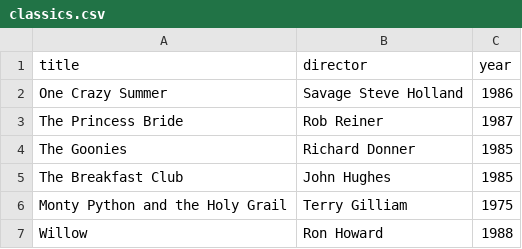
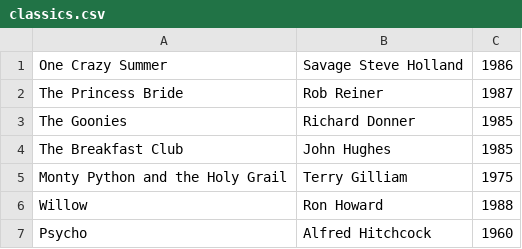
Before and after one commit to FlemingNick/webflyx, a CSV file: classics.csv, drawn as a sheet.

Commit message:
L: add new classic

```diff
--- a/classics.csv
+++ b/classics.csv
@@ -1,2 +1 @@
-title, director, year
 One Crazy Summer, Savage Steve Holland, 1986
@@ -7 +6,2 @@ Monty Python and the Holy Grail, Terry Gilliam, 1975
 Willow, Ron Howard, 1988
+Psycho, Alfred Hitchcock, 1960
```
